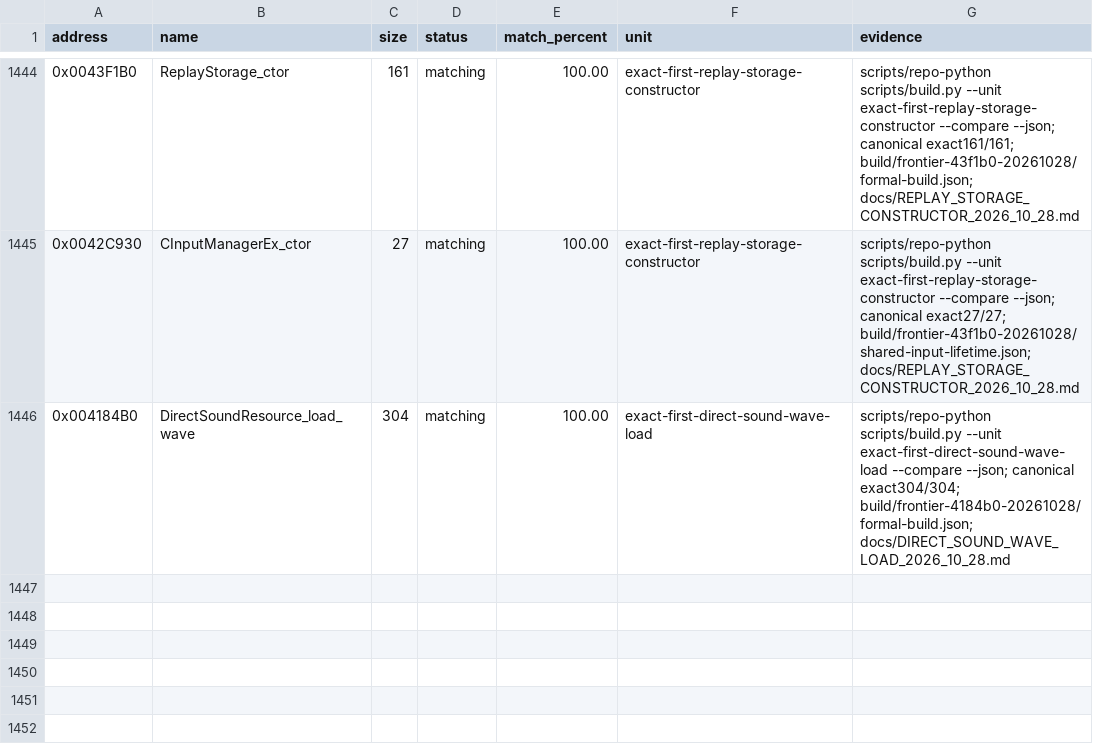
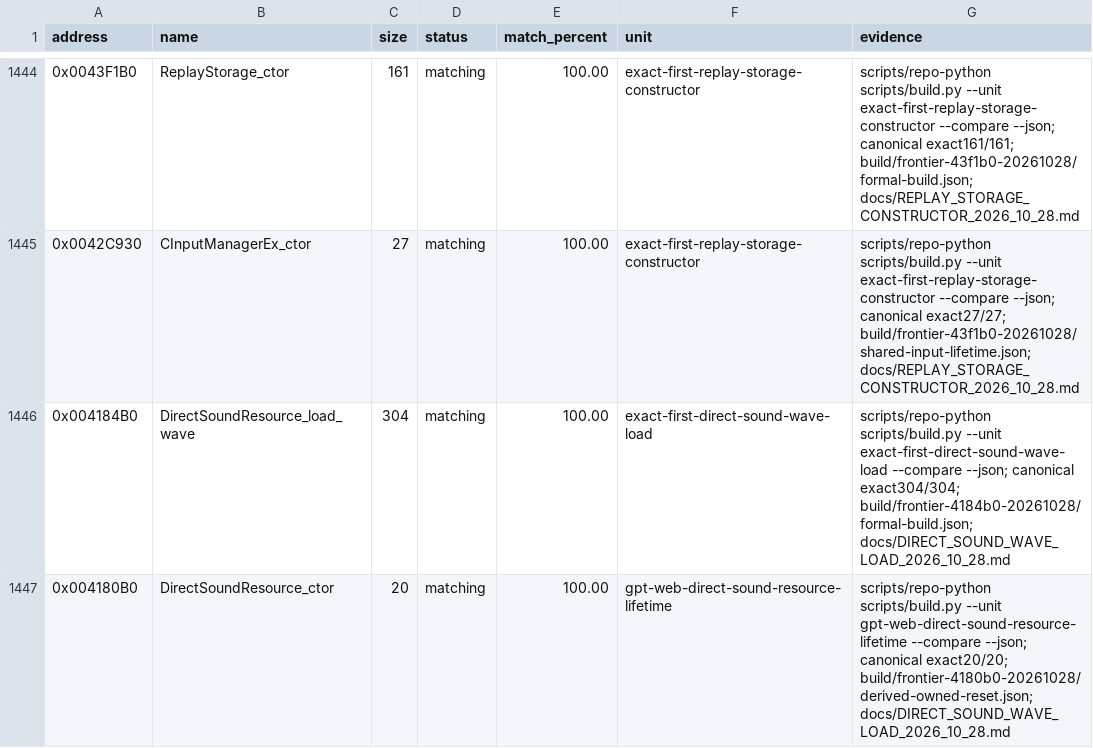
Before and after one commit to N0zoM1z0/th105, a CSV file: config/matches.csv, drawn as a sheet; only a part is shown, gaps mark what is left out; the diff names each change by its address in the sheet, - before the commit and + after, or states it on an @@ line.

Commit message:
gpt-6.1-sol: restore derived sound buffer initialization
Co-authored-by: gensokyo-dev <342580529+gensokyo-dev@users.noreply.github.com>

```diff
--- a/config/matches.csv
+++ b/config/matches.csv
+row 1447: 0x004180B0 | DirectSoundResource_ctor | 20 | matching | 100.00 | gpt-web-direct-sound-resource-lifetime | scripts/repo-python scripts/build.py --unit gpt-web-direct-sound-resource-lifetime --compare --json; canonical exact20/20; build/frontier-4180b0-20261028/derived-owned-reset.json; docs/DIRECT_SOUND_WAVE_LOAD_2026_10_28.md
```
Also changed, not shown: config/function-origins.csv, config/implemented.csv, 8 other files.
